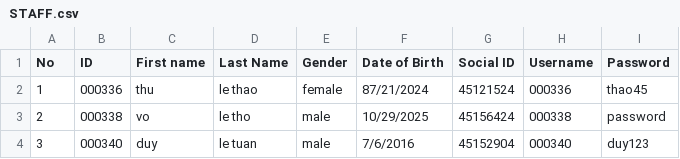
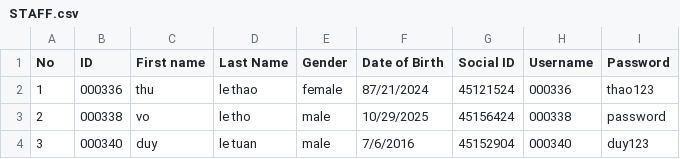
Before and after one commit to dinhkhoi12tin/Final_Project, a CSV file: STAFF.csv, drawn as a sheet.

```diff
--- a/STAFF.csv
+++ b/STAFF.csv
@@ -1,3 +1,3 @@
 No,ID,First name,Last Name,Gender,Date of Birth,Social ID,Username,Password
-1,000336,thu,le thao,female,87/21/2024,45121524,000336,thao45
+1,000336,thu,le thao,female,87/21/2024,45121524,000336,thao123
 2,000338,vo,le tho,male,10/29/2025,45156424,000338,password
```
Also changed, not shown: STUDENT-CSV-DATABASE.csv, 17 other files.
